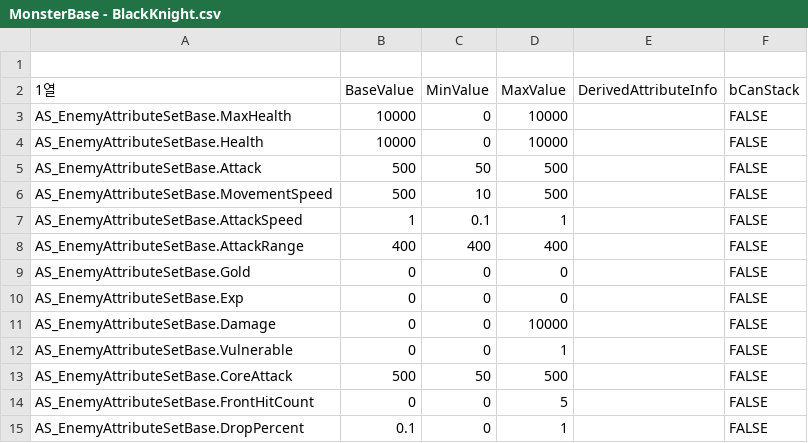
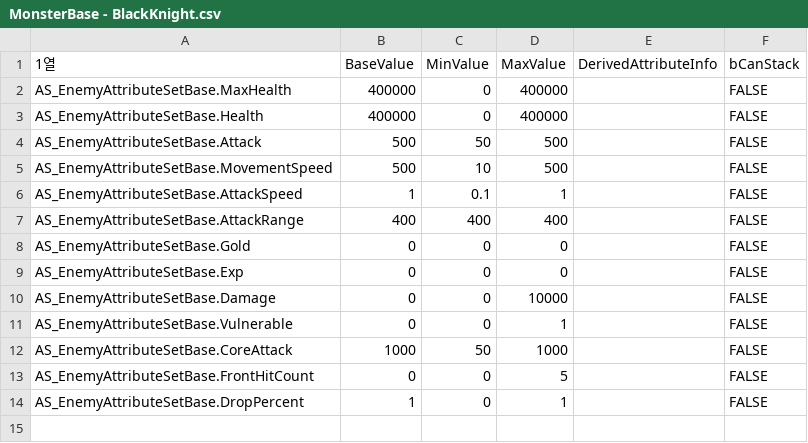
Before and after one commit to NbcampUnreal/3rd_4th-Team10-CH6-Project, a CSV file: RawData/Monster/MonsterBase - BlackKnight.csv, drawn as a sheet.

```diff
--- a/RawData/Monster/MonsterBase - BlackKnight.csv
+++ b/RawData/Monster/MonsterBase - BlackKnight.csv
@@ -1,5 +1,4 @@
-,,,,,
 1열,BaseValue,MinValue,MaxValue,DerivedAttributeInfo,bCanStack
-AS_EnemyAttributeSetBase.MaxHealth,10000,0,10000,,FALSE
-AS_EnemyAttributeSetBase.Health,10000,0,10000,,FALSE
+AS_EnemyAttributeSetBase.MaxHealth,400000,0,400000,,FALSE
+AS_EnemyAttributeSetBase.Health,400000,0,400000,,FALSE
 AS_EnemyAttributeSetBase.Attack,500,50,500,,FALSE
@@ -12,4 +11,4 @@ AS_EnemyAttributeSetBase.Damage,0,0,10000,,FALSE
 AS_EnemyAttributeSetBase.Vulnerable,0,0,1,,FALSE
-AS_EnemyAttributeSetBase.CoreAttack,500,50,500,,FALSE
+AS_EnemyAttributeSetBase.CoreAttack,1000,50,1000,,FALSE
 AS_EnemyAttributeSetBase.FrontHitCount,0,0,5,,FALSE
-AS_EnemyAttributeSetBase.DropPercent,0.1,0,1,,FALSE
+AS_EnemyAttributeSetBase.DropPercent,1,0,1,,FALSE
```
Also changed, not shown: RawData/Monster/MonsterBase - DemonKing.csv, 3 other files.
